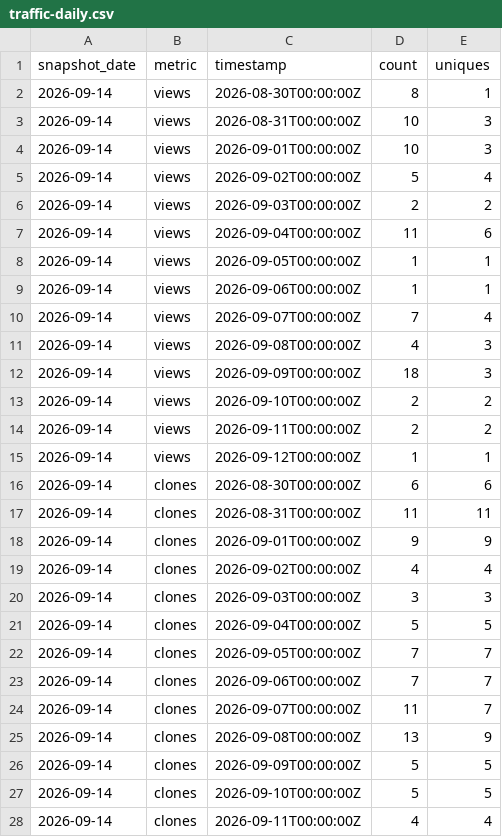
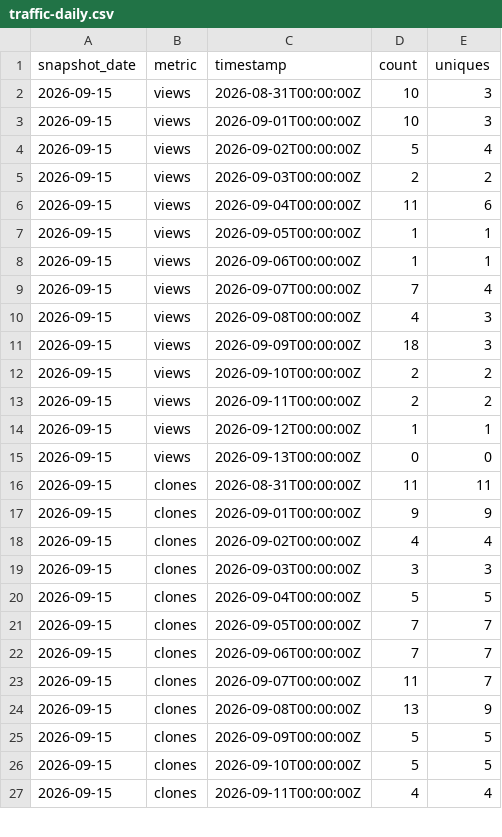
Before and after one commit to ADATA-TRUSTA/AI-Scaler-Toolkit, a CSV file: latest/traffic-daily.csv, drawn as a sheet; only a part is shown; the diff covers the shown part only.

```diff
--- a/latest/traffic-daily.csv
+++ b/latest/traffic-daily.csv
@@ -1,28 +1,27 @@
 snapshot_date,metric,timestamp,count,uniques
-2026-09-14,views,2026-08-30T00:00:00Z,8,1
-2026-09-14,views,2026-08-31T00:00:00Z,10,3
-2026-09-14,views,2026-09-01T00:00:00Z,10,3
-2026-09-14,views,2026-09-02T00:00:00Z,5,4
-2026-09-14,views,2026-09-03T00:00:00Z,2,2
-2026-09-14,views,2026-09-04T00:00:00Z,11,6
-2026-09-14,views,2026-09-05T00:00:00Z,1,1
-2026-09-14,views,2026-09-06T00:00:00Z,1,1
-2026-09-14,views,2026-09-07T00:00:00Z,7,4
-2026-09-14,views,2026-09-08T00:00:00Z,4,3
-2026-09-14,views,2026-09-09T00:00:00Z,18,3
-2026-09-14,views,2026-09-10T00:00:00Z,2,2
-2026-09-14,views,2026-09-11T00:00:00Z,2,2
-2026-09-14,views,2026-09-12T00:00:00Z,1,1
-2026-09-14,clones,2026-08-30T00:00:00Z,6,6
-2026-09-14,clones,2026-08-31T00:00:00Z,11,11
-2026-09-14,clones,2026-09-01T00:00:00Z,9,9
-2026-09-14,clones,2026-09-02T00:00:00Z,4,4
-2026-09-14,clones,2026-09-03T00:00:00Z,3,3
-2026-09-14,clones,2026-09-04T00:00:00Z,5,5
-2026-09-14,clones,2026-09-05T00:00:00Z,7,7
-2026-09-14,clones,2026-09-06T00:00:00Z,7,7
-2026-09-14,clones,2026-09-07T00:00:00Z,11,7
-2026-09-14,clones,2026-09-08T00:00:00Z,13,9
-2026-09-14,clones,2026-09-09T00:00:00Z,5,5
-2026-09-14,clones,2026-09-10T00:00:00Z,5,5
-2026-09-14,clones,2026-09-11T00:00:00Z,4,4
+2026-09-15,views,2026-08-31T00:00:00Z,10,3
+2026-09-15,views,2026-09-01T00:00:00Z,10,3
+2026-09-15,views,2026-09-02T00:00:00Z,5,4
+2026-09-15,views,2026-09-03T00:00:00Z,2,2
+2026-09-15,views,2026-09-04T00:00:00Z,11,6
+2026-09-15,views,2026-09-05T00:00:00Z,1,1
+2026-09-15,views,2026-09-06T00:00:00Z,1,1
+2026-09-15,views,2026-09-07T00:00:00Z,7,4
+2026-09-15,views,2026-09-08T00:00:00Z,4,3
+2026-09-15,views,2026-09-09T00:00:00Z,18,3
+2026-09-15,views,2026-09-10T00:00:00Z,2,2
+2026-09-15,views,2026-09-11T00:00:00Z,2,2
+2026-09-15,views,2026-09-12T00:00:00Z,1,1
+2026-09-15,views,2026-09-13T00:00:00Z,0,0
+2026-09-15,clones,2026-08-31T00:00:00Z,11,11
+2026-09-15,clones,2026-09-01T00:00:00Z,9,9
+2026-09-15,clones,2026-09-02T00:00:00Z,4,4
+2026-09-15,clones,2026-09-03T00:00:00Z,3,3
+2026-09-15,clones,2026-09-04T00:00:00Z,5,5
+2026-09-15,clones,2026-09-05T00:00:00Z,7,7
+2026-09-15,clones,2026-09-06T00:00:00Z,7,7
+2026-09-15,clones,2026-09-07T00:00:00Z,11,7
+2026-09-15,clones,2026-09-08T00:00:00Z,13,9
+2026-09-15,clones,2026-09-09T00:00:00Z,5,5
+2026-09-15,clones,2026-09-10T00:00:00Z,5,5
+2026-09-15,clones,2026-09-11T00:00:00Z,4,4
```
Also changed, not shown: 1 added row and 1 edited cell elsewhere in this file, 2 other files.
